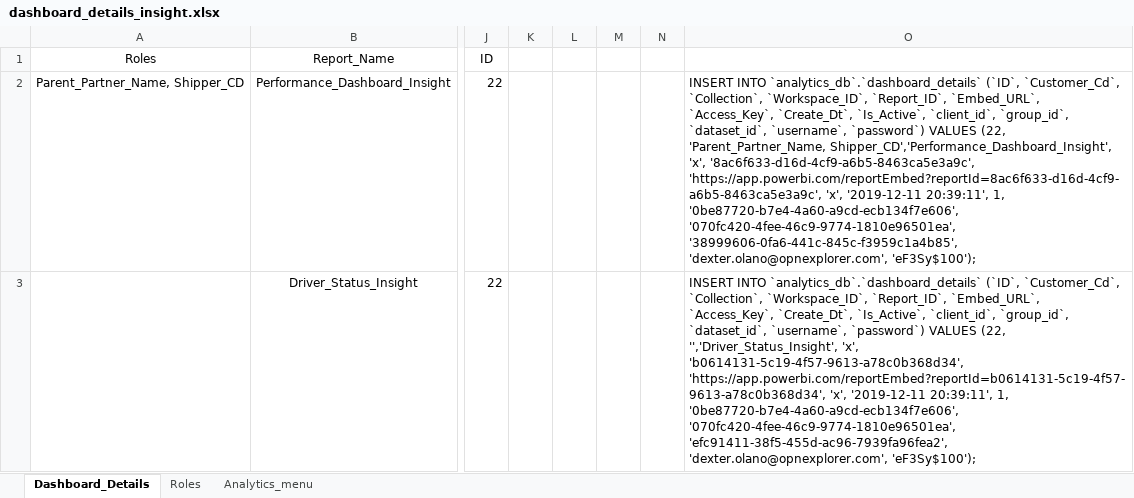
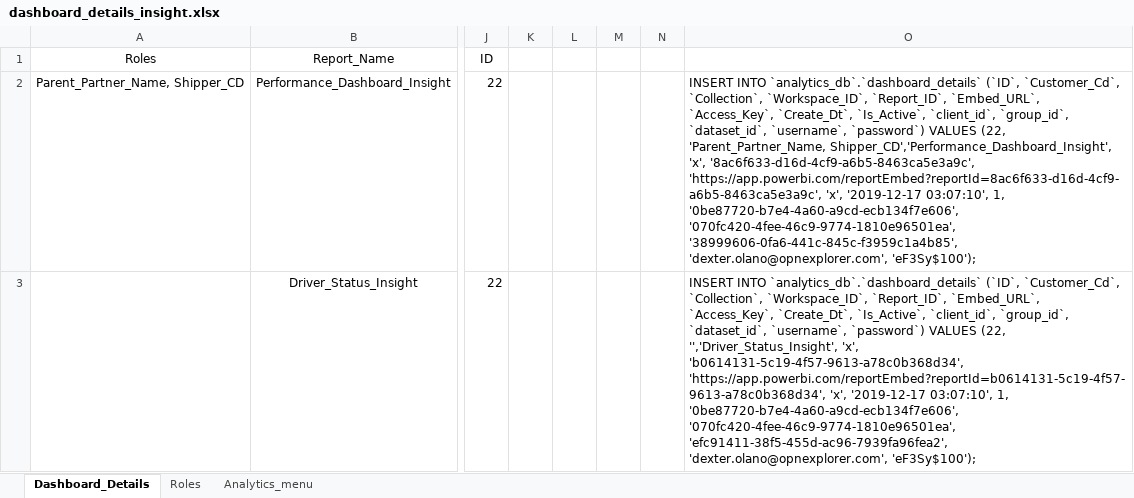
Before and after one commit to dakstoy/dakstoy, an Excel workbook: Insightscs/dashboard_details_insight.xlsx, sheet Dashboard_Details, drawn as a sheet; only a part is shown, gaps mark what is left out; values as stored, in another font and other column widths than the file's, no borders; the diff covers the shown part only; the diff names each change by its address in the sheet, - before the commit and + after, or states it on an @@ line.

```diff
--- a/Insightscs/dashboard_details_insight.xlsx (sheet Dashboard_Details)
+++ b/Insightscs/dashboard_details_insight.xlsx (sheet Dashboard_Details)
-O2: …'https://app.powerbi.com/reportEmbed?reportId=8ac6f633-d16d-4cf9-a6b5-8463ca5e3a9c', 'x', '2019-12-11 20:39:11', 1, '0be87720-b7e4-4a60-a9cd-ecb134f7e606',…
+O2: …'https://app.powerbi.com/reportEmbed?reportId=8ac6f633-d16d-4cf9-a6b5-8463ca5e3a9c', 'x', '2019-12-17 03:07:10', 1, '0be87720-b7e4-4a60-a9cd-ecb134f7e606',…
-O3: …'https://app.powerbi.com/reportEmbed?reportId=b0614131-5c19-4f57-9613-a78c0b368d34', 'x', '2019-12-11 20:39:11', 1, '0be87720-b7e4-4a60-a9cd-ecb134f7e606',…
+O3: …'https://app.powerbi.com/reportEmbed?reportId=b0614131-5c19-4f57-9613-a78c0b368d34', 'x', '2019-12-17 03:07:10', 1, '0be87720-b7e4-4a60-a9cd-ecb134f7e606',…
```
Also changed, not shown: 1 added row and 8 edited cells elsewhere in this sheet, sheet Analytics_menu, 5 other files.
